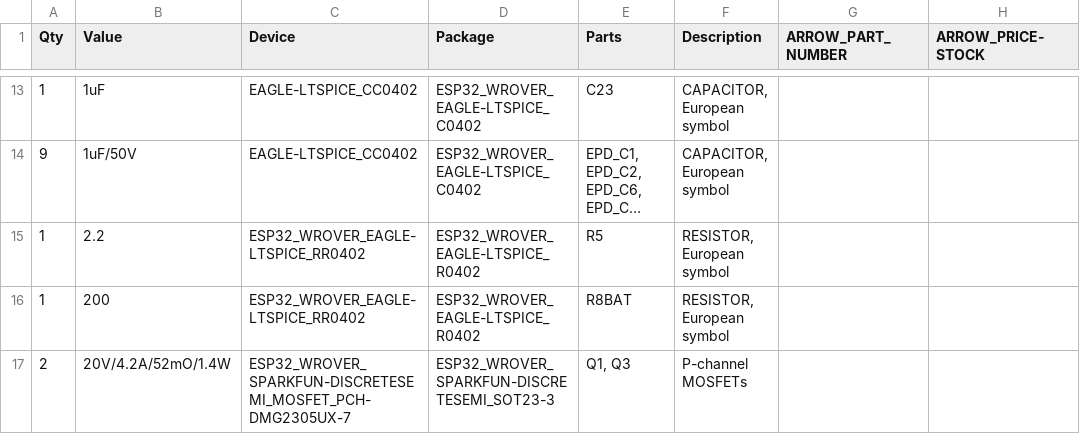
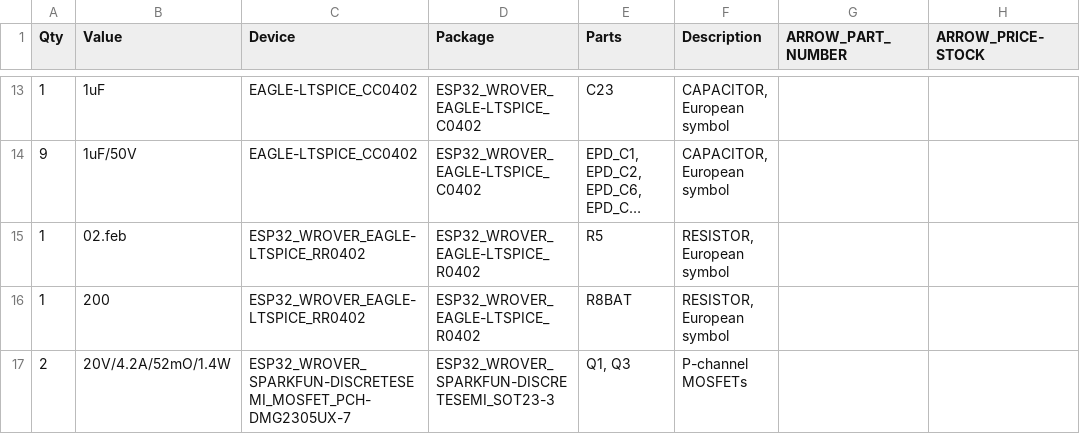
Before and after one commit to TeodorStamatin/EBook_Reader, a CSV file: Manufacturing/BillOfMaterials.csv, drawn as a sheet; only a part is shown, gaps mark what is left out; long unchanged cells end in …; the diff names each change by its address in the sheet, - before the commit and + after, or states it on an @@ line.

Commit message:
bom

```diff
--- a/Manufacturing/BillOfMaterials.csv
+++ b/Manufacturing/BillOfMaterials.csv
-B15 (Value): 2.2
+B15 (Value): 02.feb
```
